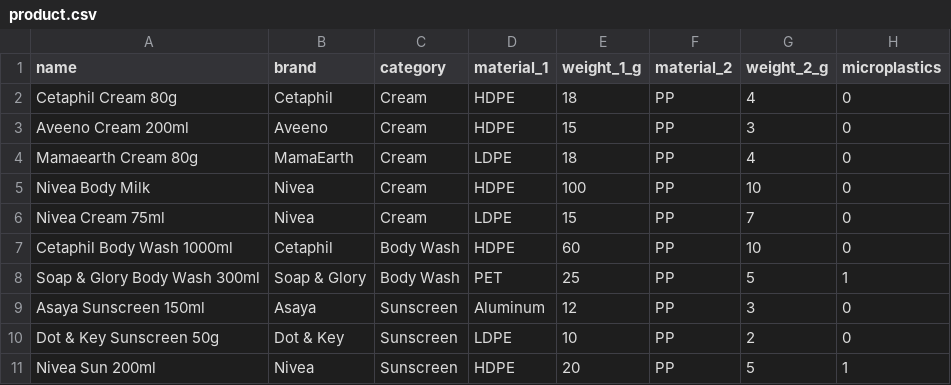
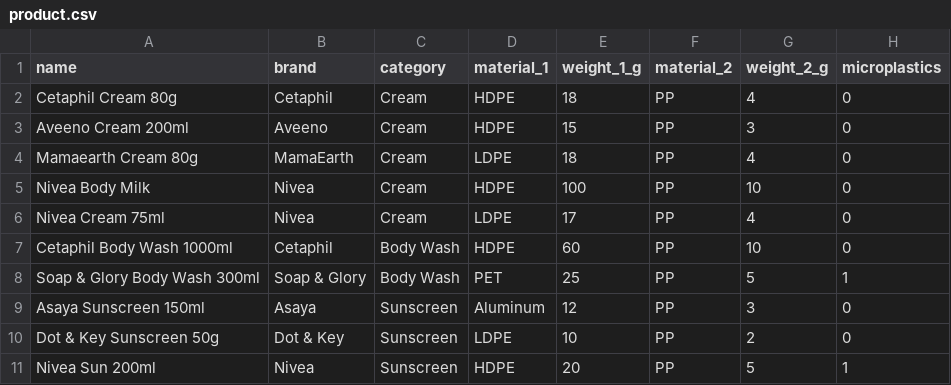
Before and after one commit to TISBHACKS2026/THE-QUANTUM-CREW, a CSV file: product.csv, drawn as a sheet; only a part is shown; the diff names each change by its address in the sheet, - before the commit and + after, or states it on an @@ line.

Commit message:
Update product.csv

```diff
--- a/product.csv
+++ b/product.csv
-E6 (weight_1_g): 15
+E6 (weight_1_g): 17
-G6 (weight_2_g): 7
+G6 (weight_2_g): 4
```
